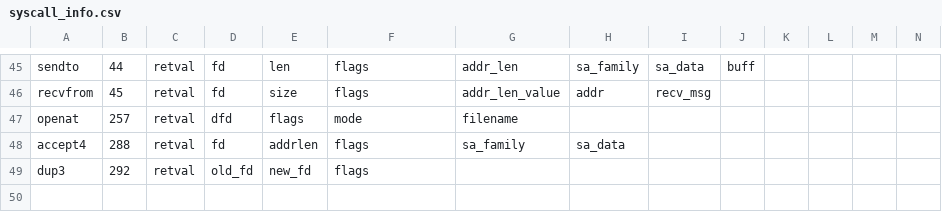
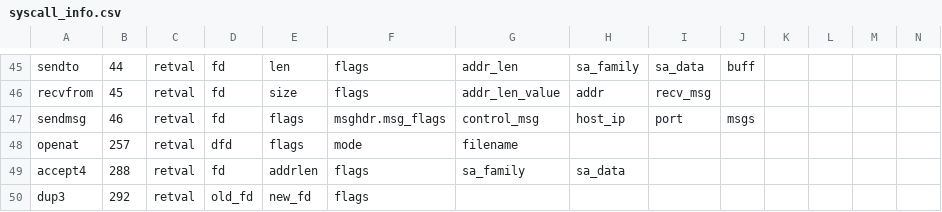
Before and after one commit to naru3-99/sclda, a CSV file: syscall_info.csv, drawn as a sheet; only a part is shown, gaps mark what is left out; rows hold the shown columns only; the diff names each change by its address in the sheet, - before the commit and + after, or states it on an @@ line.

Commit message:
46 : sendmsgを改造

```diff
--- a/syscall_info.csv
+++ b/syscall_info.csv
+row 47: sendmsg | 46 | retval | fd | flags | msghdr.msg_flags | control_msg | host_ip | port | msgs
```
Also changed, not shown: 2 other files.
